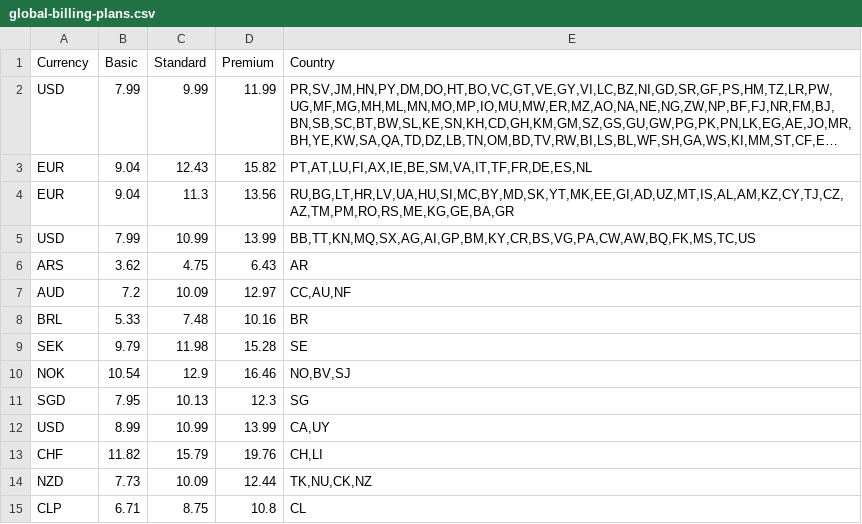
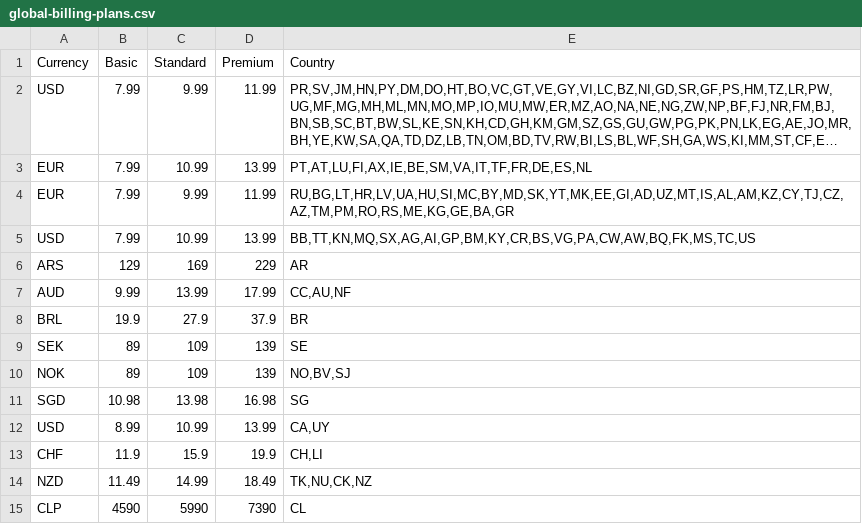
Before and after one commit to rachelriv/example-billing-api, a CSV file: src/main/resources/global-billing-plans.csv, drawn as a sheet; only a part is shown; long unchanged cells end in …; the diff covers the shown part only; the diff names each change by its address in the sheet, - before the commit and + after, or states it on an @@ line.

Commit message:
fix csv file with proper values; make trial value representation match regular value representation

```diff
--- a/src/main/resources/global-billing-plans.csv
+++ b/src/main/resources/global-billing-plans.csv
-B3:B4 (Basic): 9.04
+B3:B4 (Basic): 7.99
-C3 (Standard): 12.43
+C3 (Standard): 10.99
-D3 (Premium): 15.82
+D3 (Premium): 13.99
-C4 (Standard): 11.3
+C4 (Standard): 9.99
-D4 (Premium): 13.56
+D4 (Premium): 11.99
-B6 (Basic): 3.62
+B6 (Basic): 129
-C6 (Standard): 4.75
+C6 (Standard): 169
-D6 (Premium): 6.43
+D6 (Premium): 229
-B7 (Basic): 7.2
+B7 (Basic): 9.99
-C7 (Standard): 10.09
+C7 (Standard): 13.99
-D7 (Premium): 12.97
+D7 (Premium): 17.99
-B8 (Basic): 5.33
+B8 (Basic): 19.9
-C8 (Standard): 7.48
+C8 (Standard): 27.9
-D8 (Premium): 10.16
+D8 (Premium): 37.9
-B9 (Basic): 9.79
+B9 (Basic): 89
-C9 (Standard): 11.98
+C9 (Standard): 109
-D9 (Premium): 15.28
+D9 (Premium): 139
-B10 (Basic): 10.54
+B10 (Basic): 89
-C10 (Standard): 12.9
+C10 (Standard): 109
-D10 (Premium): 16.46
+D10 (Premium): 139
-B11 (Basic): 7.95
+B11 (Basic): 10.98
-C11 (Standard): 10.13
+C11 (Standard): 13.98
-D11 (Premium): 12.3
+D11 (Premium): 16.98
-B13 (Basic): 11.82
+B13 (Basic): 11.9
-C13 (Standard): 15.79
+C13 (Standard): 15.9
-D13 (Premium): 19.76
+D13 (Premium): 19.9
-B14 (Basic): 7.73
+B14 (Basic): 11.49
-C14 (Standard): 10.09
+C14 (Standard): 14.99
-D14 (Premium): 12.44
+D14 (Premium): 18.49
-B15 (Basic): 6.71
+B15 (Basic): 4590
-C15 (Standard): 8.75
+C15 (Standard): 5990
-D15 (Premium): 10.8
+D15 (Premium): 7390
```
Also changed, not shown: 54 edited cells elsewhere in this file, 2 other files.
